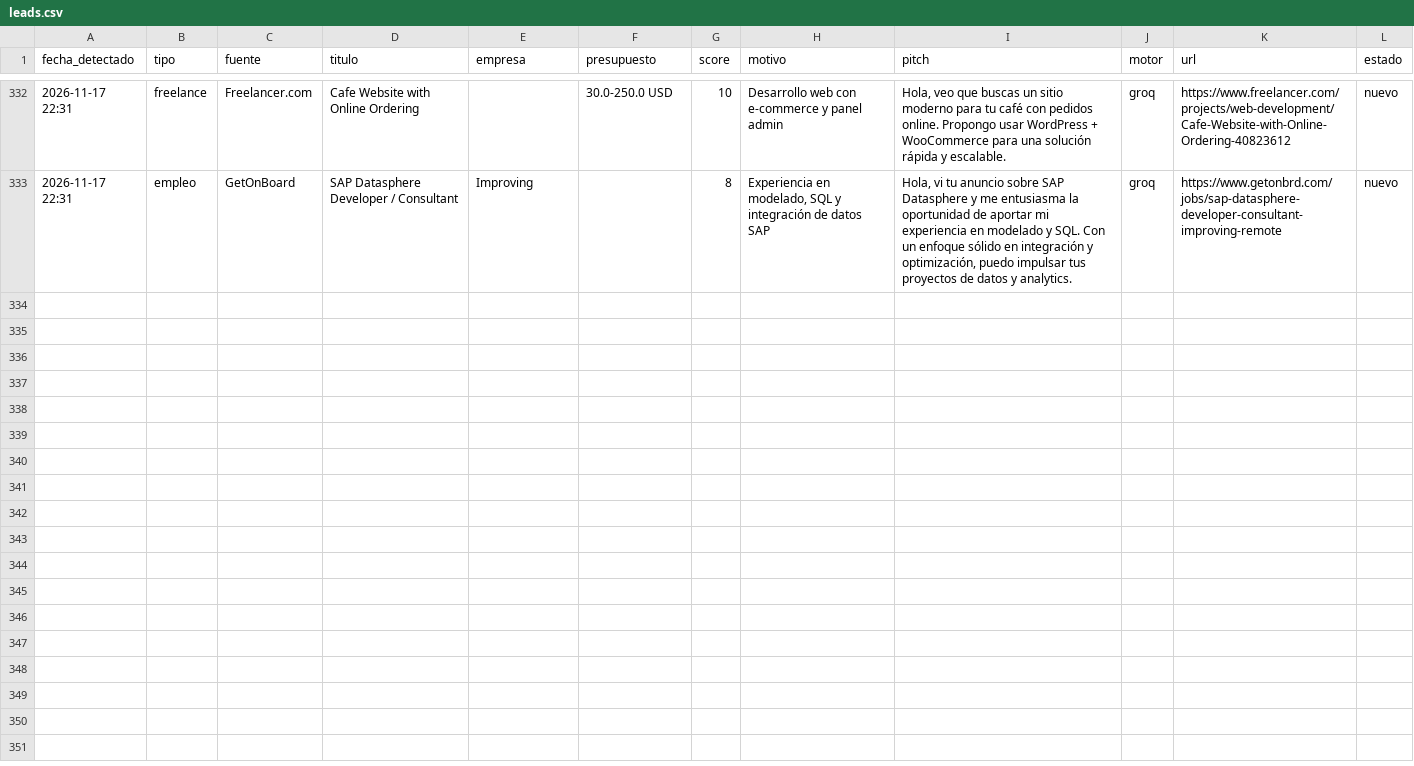
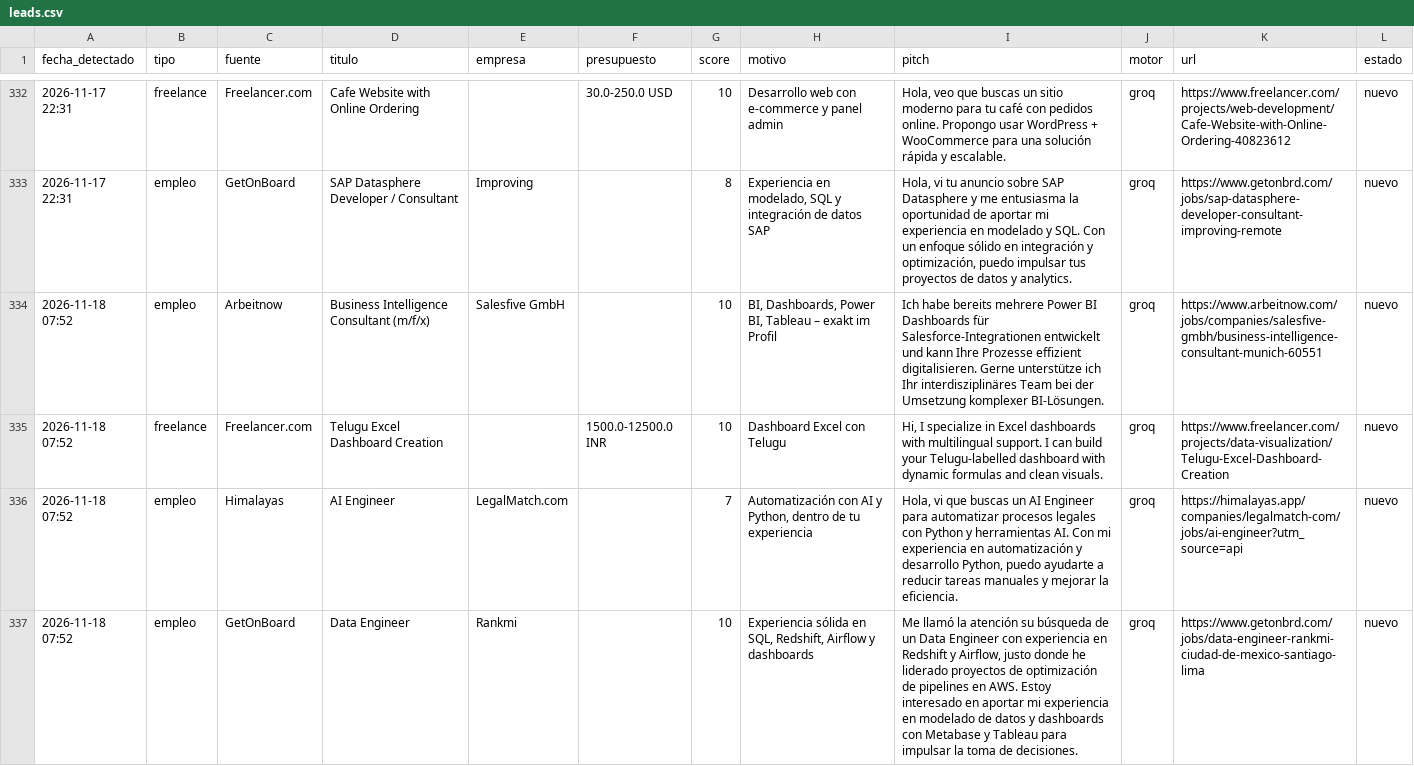
Before and after one commit to xSebasLV/grokandtele, a CSV file: data/leads.csv, drawn as a sheet; only a part is shown, gaps mark what is left out; the diff names each change by its address in the sheet, - before the commit and + after, or states it on an @@ line.

```diff
--- a/data/leads.csv
+++ b/data/leads.csv
+row 334: 2026-11-18 07:52 | empleo | Arbeitnow | Business Intelligence Consultant (m/f/x) | Salesfive GmbH |  | 10 | BI, Dashboards, Power BI, Tableau – exakt im Profil | Ich habe bereits mehrere Power BI Dashboards für Salesforce-Integrationen entwickelt und kann Ihre Prozesse effizient digitalisieren. Gerne unterstütze ich Ihr interdisziplinäres Team bei der Umsetzung komplexer BI-Lösungen. | groq | https://www.arbeitnow.com/jobs/companies/salesfive-gmbh/business-intelligence-consultant-munich-60551 | nuevo
+row 335: 2026-11-18 07:52 | freelance | Freelancer.com | Telugu Excel Dashboard Creation |  | 1500.0-12500.0 INR | 10 | Dashboard Excel con Telugu | Hi, I specialize in Excel dashboards with multilingual support. I can build your Telugu‑labelled dashboard with dynamic formulas and clean visuals. | groq | https://www.freelancer.com/projects/data-visualization/Telugu-Excel-Dashboard-Creation | nuevo
+row 336: 2026-11-18 07:52 | empleo | Himalayas | AI Engineer | LegalMatch.com |  | 7 | Automatización con AI y Python, dentro de tu experiencia | Hola, vi que buscas un AI Engineer para automatizar procesos legales con Python y herramientas AI. Con mi experiencia en automatización y desarrollo Python, puedo ayudarte a reducir tareas manuales y mejorar la eficiencia. | groq | https://himalayas.app/companies/legalmatch-com/jobs/ai-engineer?utm_source=api | nuevo
+row 337: 2026-11-18 07:52 | empleo | GetOnBoard | Data Engineer | Rankmi |  | 10 | Experiencia sólida en SQL, Redshift, Airflow y dashboards | Me llamó la atención su búsqueda de un Data Engineer con experiencia en Redshift y Airflow, justo donde he liderado proyectos de optimización de pipelines en AWS. Estoy interesado en aportar mi experiencia en modelado de datos y dashboards con Metabase y Tableau para impulsar la toma de decisiones. | groq | https://www.getonbrd.com/jobs/data-engineer-rankmi-ciudad-de-mexico-santiago-lima | nuevo
```
Also changed, not shown: 1 other file.
